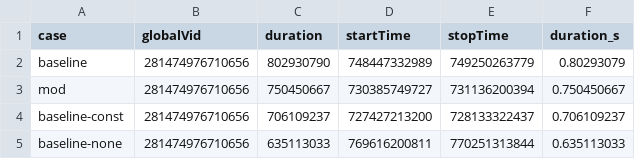
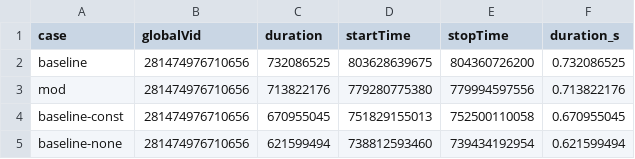
Before and after one commit to petebachant/clima-horizontal-diffusion, a CSV file: results/summary.csv, drawn as a sheet.

```diff
--- a/results/summary.csv
+++ b/results/summary.csv
@@ -1,5 +1,5 @@
 case,globalVid,duration,startTime,stopTime,duration_s
-baseline,281474976710656,802930790,748447332989,749250263779,0.80293079
-mod,281474976710656,750450667,730385749727,731136200394,0.750450667
-baseline-const,281474976710656,706109237,727427213200,728133322437,0.706109237
-baseline-none,281474976710656,635113033,769616200811,770251313844,0.635113033
+baseline,281474976710656,732086525,803628639675,804360726200,0.732086525
+mod,281474976710656,713822176,779280775380,779994597556,0.713822176
+baseline-const,281474976710656,670955045,751829155013,752500110058,0.670955045
+baseline-none,281474976710656,621599494,738812593460,739434192954,0.621599494
```
Also changed, not shown: 6 other files.
